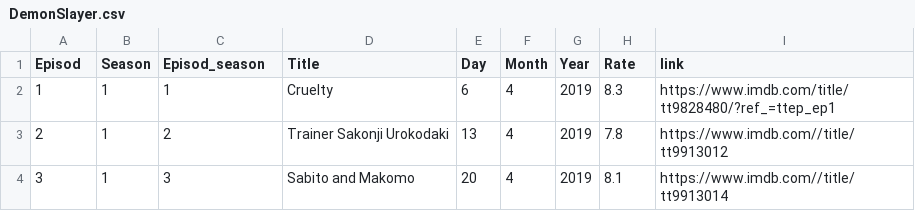
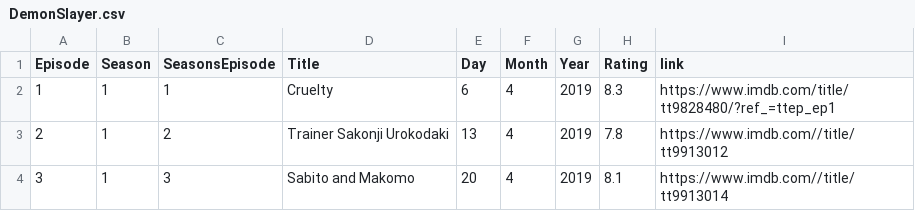
Before and after one commit to Yacine13012/Manga_Project, a CSV file: DemonSlayer/DemonSlayer.csv, drawn as a sheet; only a part is shown.

```diff
--- a/DemonSlayer/DemonSlayer.csv
+++ b/DemonSlayer/DemonSlayer.csv
@@ -1,2 +1,2 @@
-Episod,Season,Episod_season,Title,Day,Month,Year,Rate,link
+Episode,Season,SeasonsEpisode,Title,Day,Month,Year,Rating,link
 1,1,1,Cruelty,6,4,2019,8.3,https://www.imdb.com/title/tt9828480/?ref_=ttep_ep1
```
Also changed, not shown: FairyTail/FairyTail.csv, HajimeNoIppo/HajimeNoIppo.csv, 41 other files.
